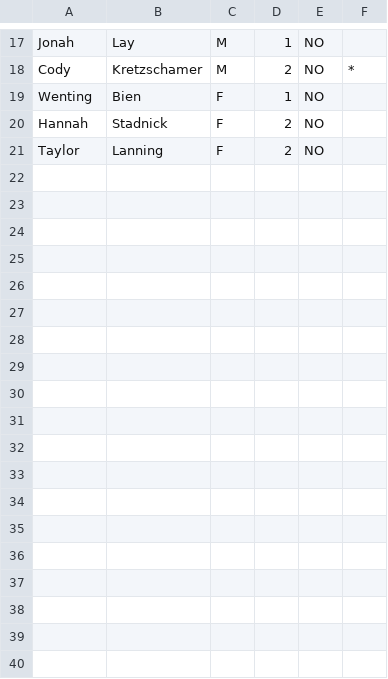
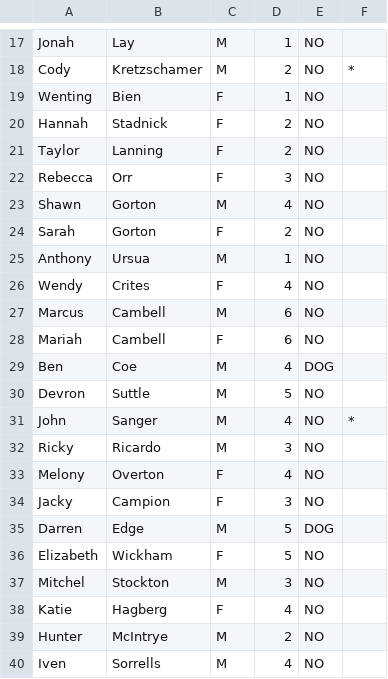
Before and after one commit to thefoxdude/housingRandomizer, a CSV file: students.csv, drawn as a sheet; only a part is shown, gaps mark what is left out.

```diff
--- a/students.csv
+++ b/students.csv
@@ -21 +21,20 @@ Hannah,Stadnick,F,2,NO,
 Taylor,Lanning,F,2,NO,
+Rebecca ,Orr,F,3,NO,
+Shawn,Gorton,M,4,NO,
+Sarah,Gorton,F,2,NO,
+Anthony,Ursua,M,1,NO,
+Wendy,Crites,F,4,NO,
+Marcus,Cambell,M,6,NO,
+Mariah,Cambell,F,6,NO,
+Ben,Coe,M,4,DOG,
+Devron,Suttle,M,5,NO,
+John,Sanger,M,4,NO,*
+Ricky,Ricardo,M,3,NO,
+Melony,Overton,F,4,NO,
+Jacky,Campion,F,3,NO,
+Darren ,Edge,M,5,DOG,
+Elizabeth,Wickham,F,5,NO,
+Mitchel,Stockton,M,3,NO,
+Katie,Hagberg,F,4,NO,
+Hunter,McIntrye,M,2,NO,
+Iven,Sorrells,M,4,NO,
```
Also changed, not shown: 5 other files.
